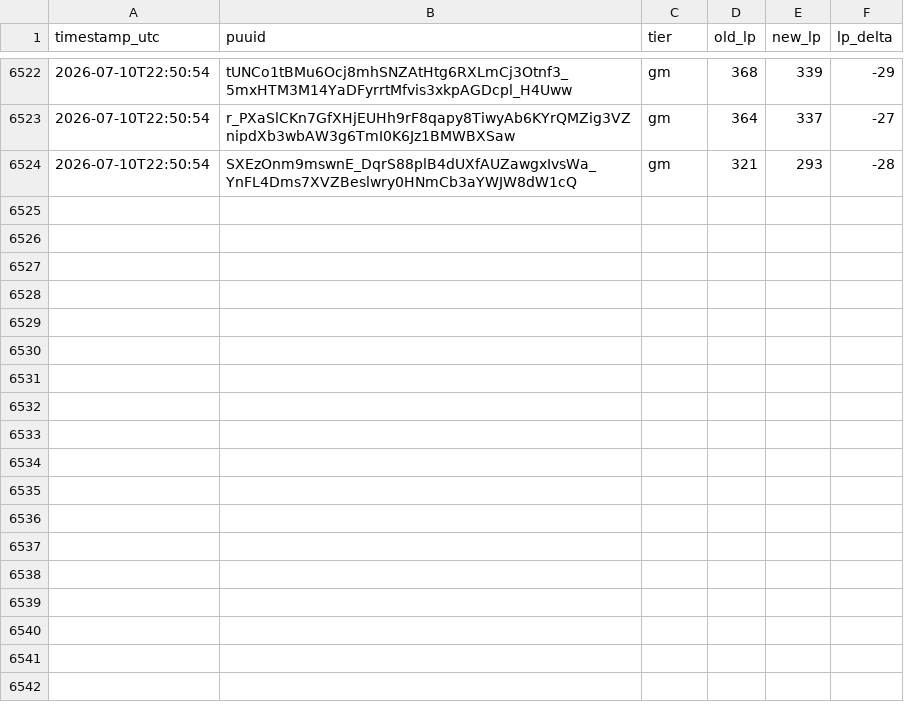
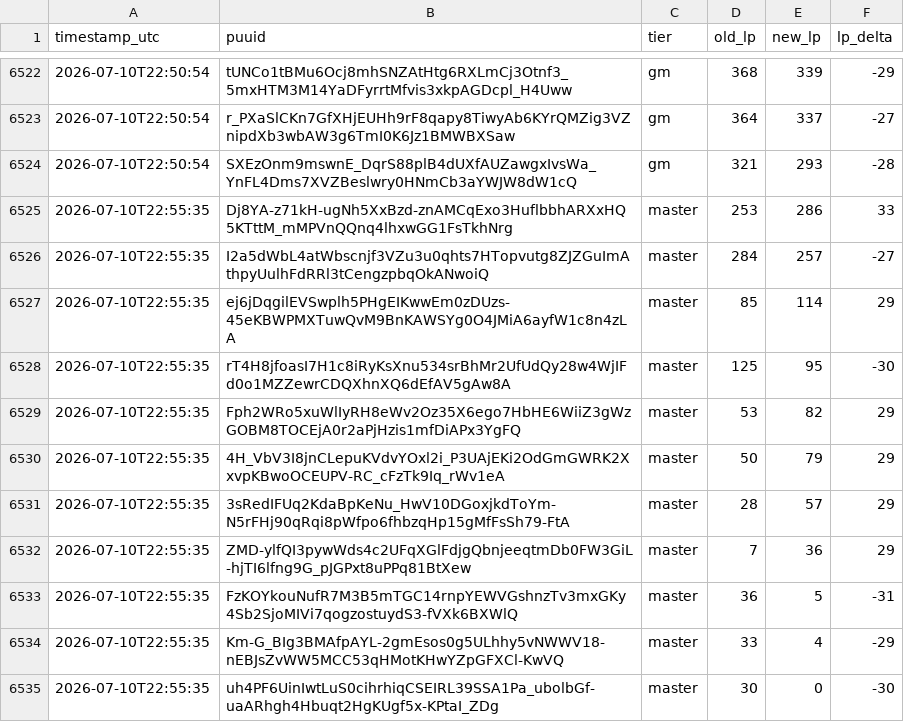
Before and after one commit to aasilvestre/lol-flex-tracker-3, a CSV file: data/lp_changes.csv, drawn as a sheet; only a part is shown, gaps mark what is left out; the diff names each change by its address in the sheet, - before the commit and + after, or states it on an @@ line.

```diff
--- a/data/lp_changes.csv
+++ b/data/lp_changes.csv
+row 6525: 2026-07-10T22:55:35 | Dj8YA-z71kH-ugNh5XxBzd-znAMCqExo3HuflbbhARXxHQ5KTttM_mMPVnQQnq4lhxwGG1FsTkhNrg | master | 253 | 286 | 33
+row 6526: 2026-07-10T22:55:35 | I2a5dWbL4atWbscnjf3VZu3u0qhts7HTopvutg8ZJZGuImAthpyUulhFdRRl3tCengzpbqOkANwoiQ | master | 284 | 257 | -27
+row 6527: 2026-07-10T22:55:35 | ej6jDqgilEVSwplh5PHgEIKwwEm0zDUzs-45eKBWPMXTuwQvM9BnKAWSYg0O4JMiA6ayfW1c8n4zLA | master | 85 | 114 | 29
+row 6528: 2026-07-10T22:55:35 | rT4H8jfoasI7H1c8iRyKsXnu534srBhMr2UfUdQy28w4WjIFd0o1MZZewrCDQXhnXQ6dEfAV5gAw8A | master | 125 | 95 | -30
+row 6529: 2026-07-10T22:55:35 | Fph2WRo5xuWlIyRH8eWv2Oz35X6ego7HbHE6WiiZ3gWzGOBM8TOCEjA0r2aPjHzis1mfDiAPx3YgFQ | master | 53 | 82 | 29
+row 6530: 2026-07-10T22:55:35 | 4H_VbV3I8jnCLepuKVdvYOxl2i_P3UAjEKi2OdGmGWRK2XxvpKBwoOCEUPV-RC_cFzTk9Iq_rWv1eA | master | 50 | 79 | 29
+row 6531: 2026-07-10T22:55:35 | 3sRedIFUq2KdaBpKeNu_HwV10DGoxjkdToYm-N5rFHj90qRqi8pWfpo6fhbzqHp15gMfFsSh79-FtA | master | 28 | 57 | 29
+row 6532: 2026-07-10T22:55:35 | ZMD-ylfQI3pywWds4c2UFqXGlFdjgQbnjeeqtmDb0FW3GiL-hjTI6lfng9G_pJGPxt8uPPq81BtXew | master | 7 | 36 | 29
+row 6533: 2026-07-10T22:55:35 | FzKOYkouNufR7M3B5mTGC14rnpYEWVGshnzTv3mxGKy4Sb2SjoMIVi7qogzostuydS3-fVXk6BXWlQ | master | 36 | 5 | -31
+row 6534: 2026-07-10T22:55:35 | Km-G_BIg3BMAfpAYL-2gmEsos0g5ULhhy5vNWWV18-nEBJsZvWW5MCC53qHMotKHwYZpGFXCl-KwVQ | master | 33 | 4 | -29
+row 6535: 2026-07-10T22:55:35 | uh4PF6UinIwtLuS0cihrhiqCSEIRL39SSA1Pa_ubolbGf-uaARhgh4Hbuqt2HgKUgf5x-KPtaI_ZDg | master | 30 | 0 | -30
```
Also changed, not shown: data/player_current.csv, data/snapshots.csv.
